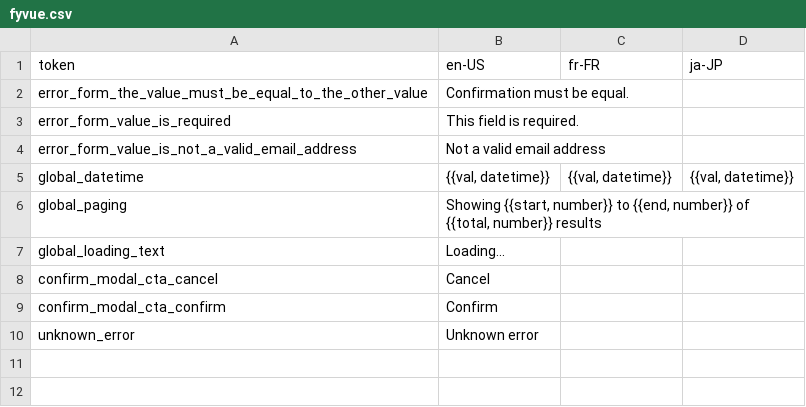
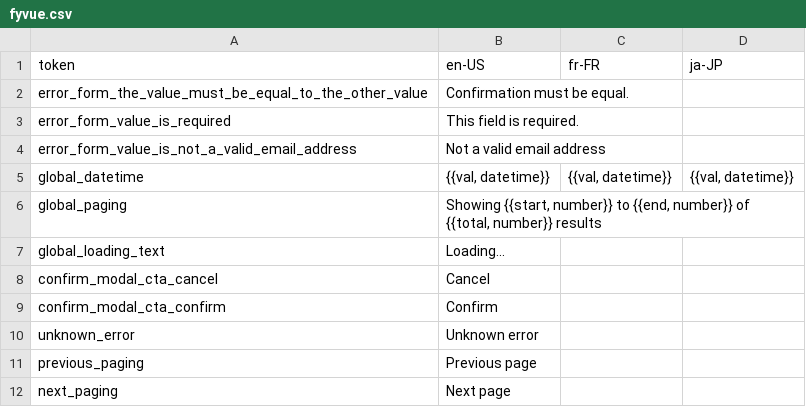
Before and after one commit to KarpelesLab/fyvue, a CSV file: playground/etc/i18n/fyvue.csv, drawn as a sheet.

Commit message:
I don't event know... x) (inputs, ts, paging)

```diff
--- a/playground/etc/i18n/fyvue.csv
+++ b/playground/etc/i18n/fyvue.csv
@@ -10 +10,3 @@
 "unknown_error","Unknown error",,
+"previous_paging","Previous page",,
+"next_paging","Next page",,
```
Also changed, not shown: 56 other files.
